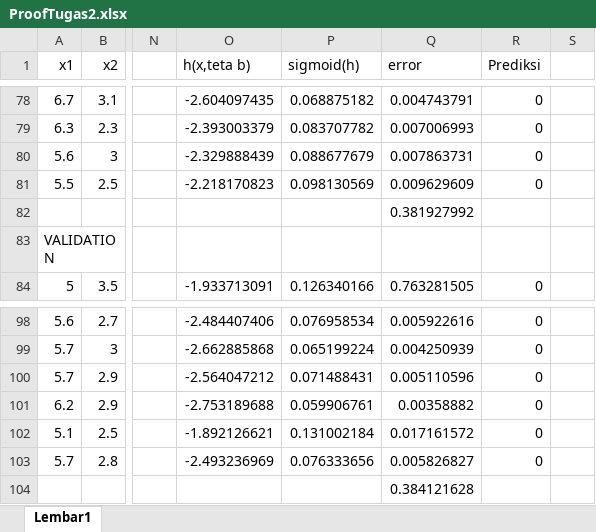
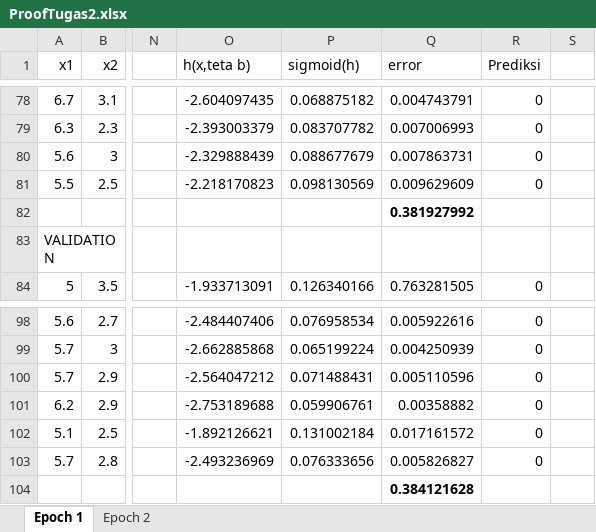
Before and after one commit to ranggasiphhi/SGD, an Excel workbook: ProofTugas2.xlsx, sheet Epoch 1, drawn as a sheet; only a part is shown, gaps mark what is left out; values as stored, in another font and other column widths than the file's, no borders; the diff names each change by its address in the sheet, - before the commit and + after, or states it on an @@ line.

```diff
--- a/ProofTugas2.xlsx (sheet Epoch 1)
+++ b/ProofTugas2.xlsx (sheet Epoch 1)
-sheet tab: Lembar1
+sheet tab: Epoch 1
+sheet tab: Epoch 2
-Q82 bold: off
+Q82 bold: on
-Q104 bold: off
+Q104 bold: on
```
Also changed, not shown: 2 other files.
